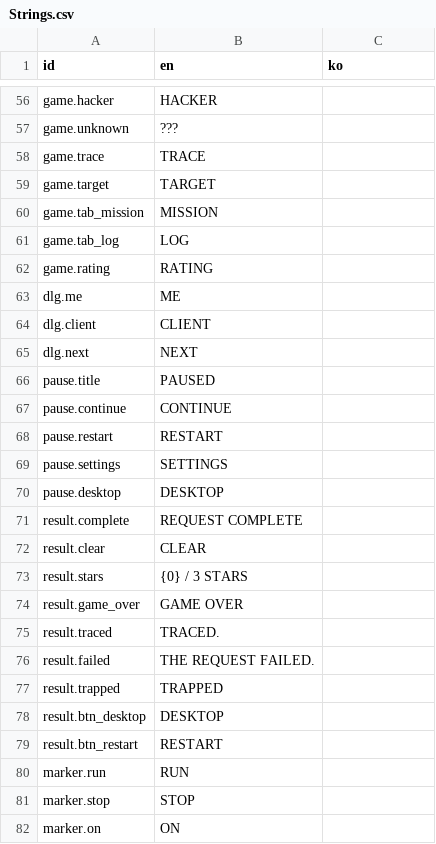
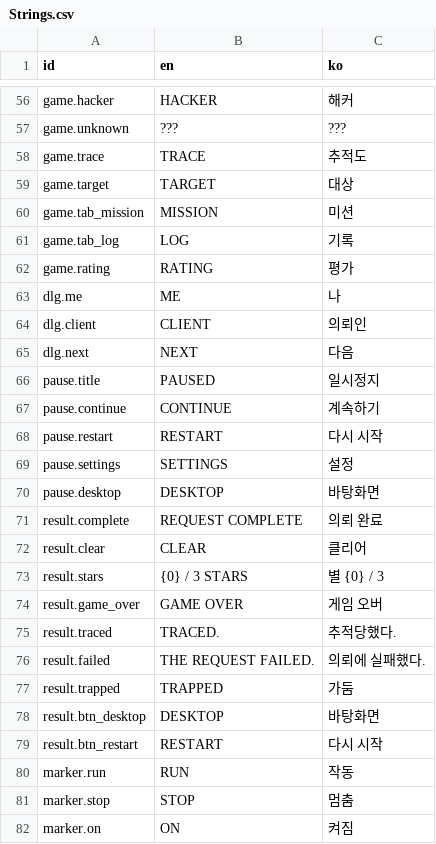
Before and after one commit to ReaHRIneu/game-off-2026, a CSV file: Unity/Assets/_Project/Resources/Strings.csv, drawn as a sheet; only a part is shown, gaps mark what is left out; the diff covers the shown part only; the diff names each change by its address in the sheet, - before the commit and + after, or states it on an @@ line.

```diff
--- a/Unity/Assets/_Project/Resources/Strings.csv
+++ b/Unity/Assets/_Project/Resources/Strings.csv
-C56 (ko): (empty)
+C56 (ko): 해커
-C57 (ko): (empty)
+C57 (ko): ???
-C58 (ko): (empty)
+C58 (ko): 추적도
-C59 (ko): (empty)
+C59 (ko): 대상
-C60 (ko): (empty)
+C60 (ko): 미션
-C61 (ko): (empty)
+C61 (ko): 기록
-C62 (ko): (empty)
+C62 (ko): 평가
-C63 (ko): (empty)
+C63 (ko): 나
-C64 (ko): (empty)
+C64 (ko): 의뢰인
-C65 (ko): (empty)
+C65 (ko): 다음
-C66 (ko): (empty)
+C66 (ko): 일시정지
-C67 (ko): (empty)
+C67 (ko): 계속하기
-C68 (ko): (empty)
+C68 (ko): 다시 시작
-C69 (ko): (empty)
+C69 (ko): 설정
-C70 (ko): (empty)
+C70 (ko): 바탕화면
-C71 (ko): (empty)
+C71 (ko): 의뢰 완료
-C72 (ko): (empty)
+C72 (ko): 클리어
-C73 (ko): (empty)
+C73 (ko): 별 {0} / 3
-C74 (ko): (empty)
+C74 (ko): 게임 오버
-C75 (ko): (empty)
+C75 (ko): 추적당했다.
-C76 (ko): (empty)
+C76 (ko): 의뢰에 실패했다.
-C77 (ko): (empty)
+C77 (ko): 가둠
-C78 (ko): (empty)
+C78 (ko): 바탕화면
-C79 (ko): (empty)
+C79 (ko): 다시 시작
-C80 (ko): (empty)
+C80 (ko): 작동
-C81 (ko): (empty)
+C81 (ko): 멈춤
-C82 (ko): (empty)
+C82 (ko): 켜짐
```
Also changed, not shown: 148 edited cells elsewhere in this file, 9 other files.
